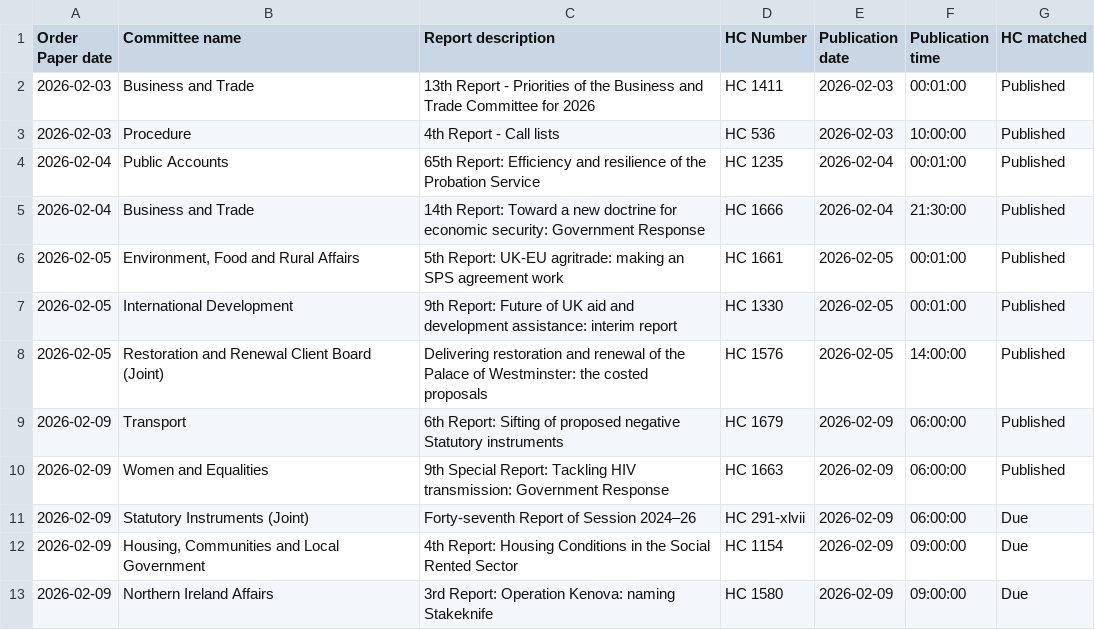
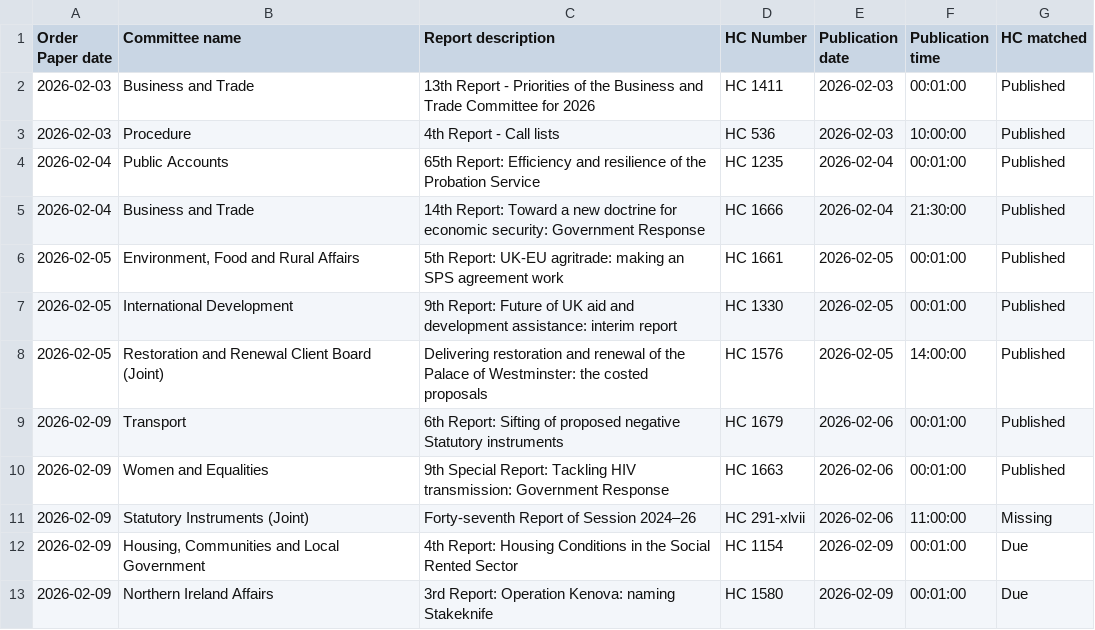
Before and after one commit to James-N-Bowman/ReportPublicationChecker, a CSV file: docs/OrderPapers.csv, drawn as a sheet.

```diff
--- a/docs/OrderPapers.csv
+++ b/docs/OrderPapers.csv
@@ -8,6 +8,6 @@
 2026-02-05,Restoration and Renewal Client Board (Joint),Delivering restoration and renewal of the Palace of Westminster: the costed proposals,HC 1576,2026-02-05,14:00:00,Published
-2026-02-09,Transport,6th Report: Sifting of proposed negative Statutory instruments,HC 1679,2026-02-09,06:00:00,Published
-2026-02-09,Women and Equalities,9th Special Report: Tackling HIV transmission: Government Response,HC 1663,2026-02-09,06:00:00,Published
-2026-02-09,Statutory Instruments (Joint),Forty-seventh Report of Session 2024–26,HC 291-xlvii,2026-02-09,06:00:00,Due
-2026-02-09,"Housing, Communities and Local Government",4th Report: Housing Conditions in the Social Rented Sector,HC 1154,2026-02-09,09:00:00,Due
-2026-02-09,Northern Ireland Affairs,3rd Report: Operation Kenova: naming Stakeknife,HC 1580,2026-02-09,09:00:00,Due
+2026-02-09,Transport,6th Report: Sifting of proposed negative Statutory instruments,HC 1679,2026-02-06,00:01:00,Published
+2026-02-09,Women and Equalities,9th Special Report: Tackling HIV transmission: Government Response,HC 1663,2026-02-06,00:01:00,Published
+2026-02-09,Statutory Instruments (Joint),Forty-seventh Report of Session 2024–26,HC 291-xlvii,2026-02-06,11:00:00,Missing
+2026-02-09,"Housing, Communities and Local Government",4th Report: Housing Conditions in the Social Rented Sector,HC 1154,2026-02-09,00:01:00,Due
+2026-02-09,Northern Ireland Affairs,3rd Report: Operation Kenova: naming Stakeknife,HC 1580,2026-02-09,00:01:00,Due
```
Also changed, not shown: docs/Scans.csv, 1 other file.
